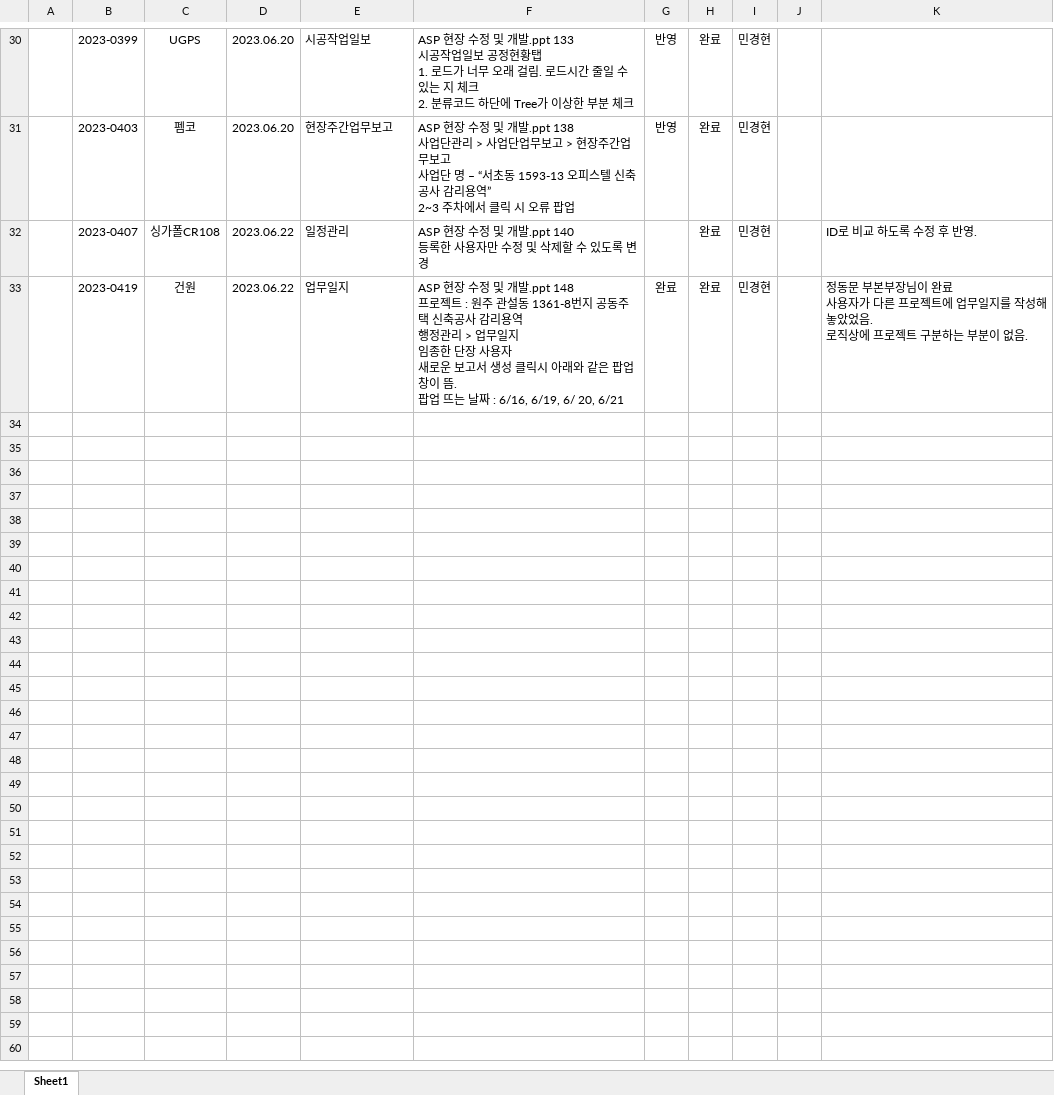
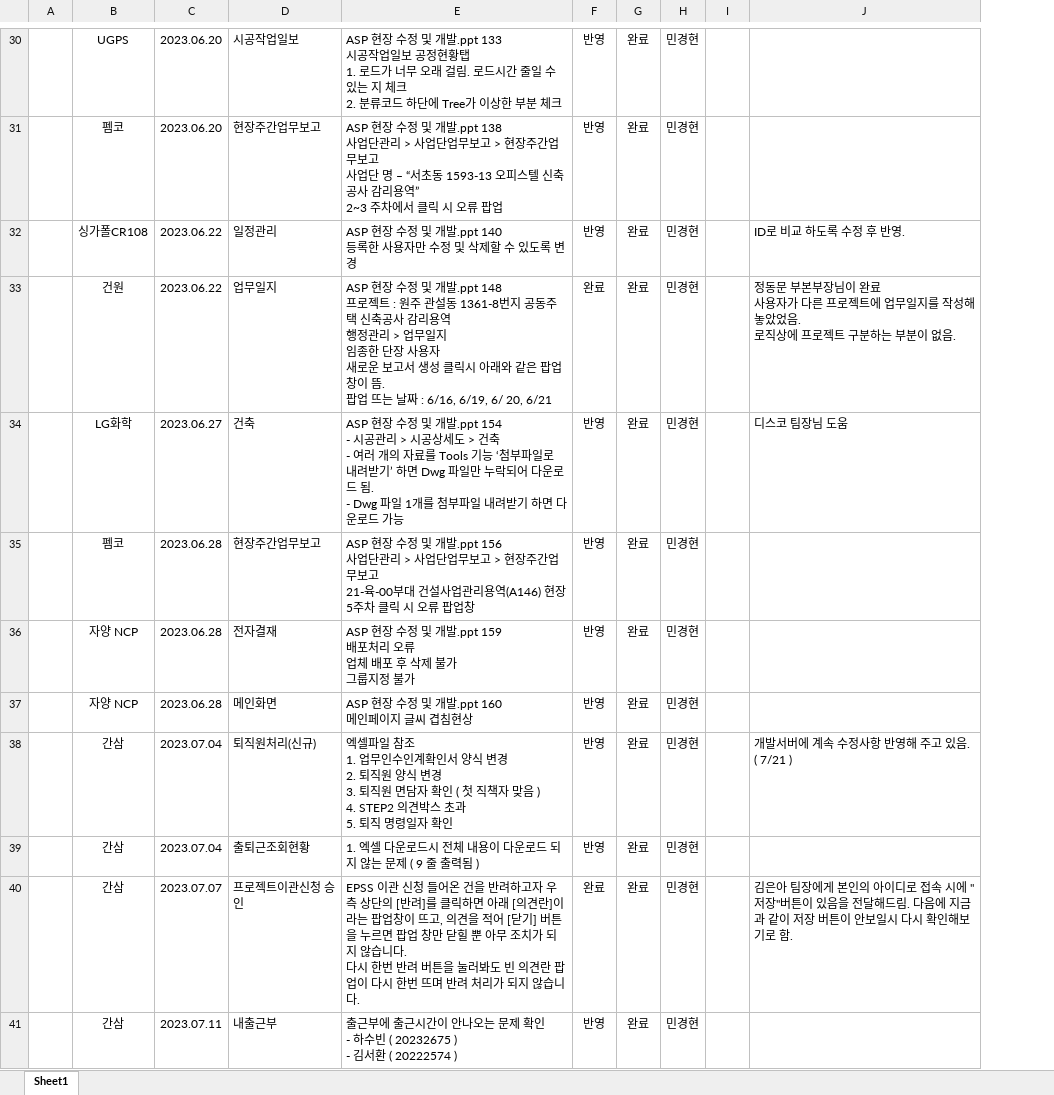
Before and after one commit to MinGyeongHyeon/mgh, an Excel workbook: public/excel/SmProject.xlsx, sheet Sheet1, drawn as a sheet; only a part is shown, gaps mark what is left out; values as stored, in another font and other column widths than the file's, no borders; conditional formats not drawn; removed rows and columns are numbered as before the commit, all else as after; ↵ is a line break in a cell; the diff covers the shown part only; the diff names each change by its address in the sheet, - before the commit and + after, or states it on an @@ line.

Commit message:
SM Project 작업목록 업데이트

```diff
--- a/public/excel/SmProject.xlsx (sheet Sheet1)
+++ b/public/excel/SmProject.xlsx (sheet Sheet1)
-column B, rows 30-33: 2023-0399 | 2023-0403 | 2023-0407 | 2023-0419
-F32: (empty)
+F32: 반영
+row 34:  | LG화학 | 2023.06.27 | 건축 | ASP 현장 수정 및 개발.ppt 154 ↵ - 시공관리 > 시공상세도 > 건축 ↵ - 여러 개의 자료를 Tools 기능 ‘첨부파일로 내려받기’ 하면 Dwg 파일만 누락되어 다운로드 됨. ↵ - Dwg 파일 1개를 첨부파일 내려받기 하면 다운로드 가능 | 반영 | 완료 | 민경현 |  | 디스코 팀장님 도움
+row 35:  | 펨코 | 2023.06.28 | 현장주간업무보고 | ASP 현장 수정 및 개발.ppt 156 ↵ 사업단관리 > 사업단업무보고 > 현장주간업무보고 ↵ 21-육-00부대 건설사업관리용역(A146) 현장 ↵ 5주차 클릭 시 오류 팝업창 | 반영 | 완료 | 민경현
+row 36:  | 자양 NCP | 2023.06.28 | 전자결재 | ASP 현장 수정 및 개발.ppt 159 ↵ 배포처리 오류 ↵ 업체 배포 후 삭제 불가 ↵ 그룹지정 불가 | 반영 | 완료 | 민경현
+row 37:  | 자양 NCP | 2023.06.28 | 메인화면 | ASP 현장 수정 및 개발.ppt 160 ↵ 메인페이지 글씨 겹침현상 | 반영 | 완료 | 민경현
+row 38:  | 간삼 | 2023.07.04 | 퇴직원처리(신규) | 엑셀파일 참조 ↵ 1. 업무인수인계확인서 양식 변경 ↵ 2. 퇴직원 양식 변경 ↵ 3. 퇴직원 면담자 확인 ( 첫 직책자 맞음 ) ↵ 4. STEP2 의견박스 초과 ↵ 5. 퇴직 명령일자 확인 | 반영 | 완료 | 민경현 |  | 개발서버에 계속 수정사항 반영해 주고 있음. ( 7/21 )
+row 39:  | 간삼 | 2023.07.04 | 출퇴근조회현황 | 1. 엑셀 다운로드시 전체 내용이 다운로드 되지 않는 문제 ( 9 줄 출력됨 ) | 반영 | 완료 | 민경현
+row 40:  | 간삼 | 2023.07.07 | 프로젝트이관신청 승인 | EPSS 이관 신청 들어온 건을 반려하고자 우측 상단의 [반려]를 클릭하면 아래 [의견란]이라는 팝업창이 뜨고, 의견을 적어 [닫기] 버튼을 누르면 팝업 창만 닫힐 뿐 아무 조치가 되지 않습니다. ↵ 다시 한번 반려 버튼을 눌러봐도 빈 의견란 팝업이 다시 한번 뜨며 반려 처리가 되지 않습니다. | 완료 | 완료 | 민경현 |  | 김은아 팀장에게 본인의 아이디로 접속 시에 "저장"버튼이 있음을 전달해드림. 다음에 지금과 같이 저장 버튼이 안보일시 다시 확인해보기로 함.
+row 41:  | 간삼 | 2023.07.11 | 내출근부 | 출근부에 출근시간이 안나오는 문제 확인 ↵ - 하수빈 ( 20232675 ) ↵ - 김서환 ( 20222574 ) | 반영 | 완료 | 민경현
```
Also changed, not shown: 28 added rows, 2 removed rows, 1 edited cell and cell formats elsewhere in this sheet.
